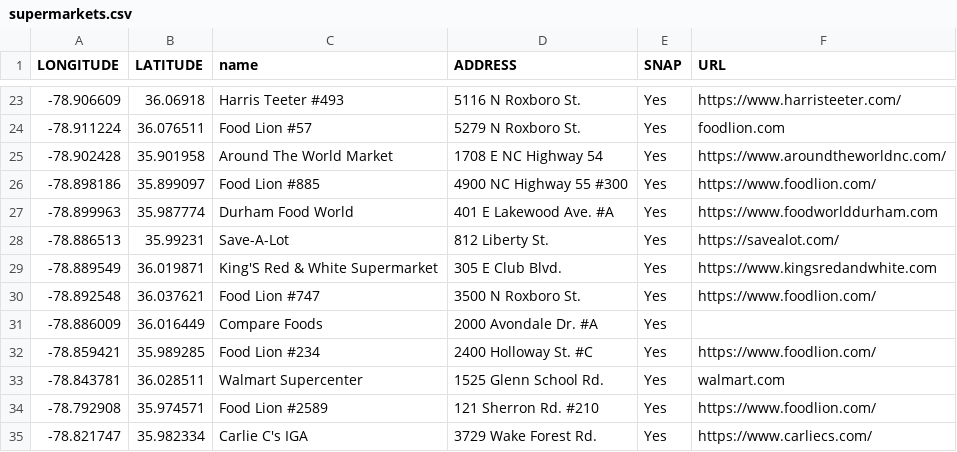
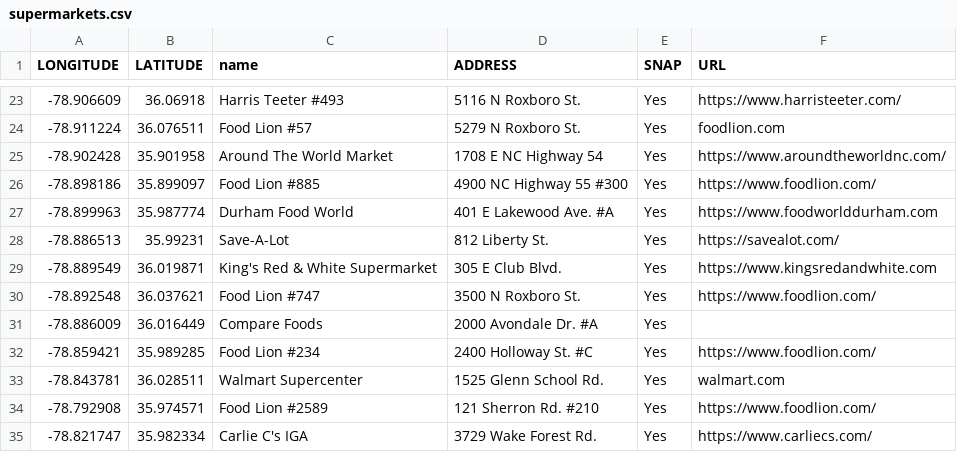
Before and after one commit to dgreene12/dpsdashboard, a CSV file: data/2022/supermarkets.csv, drawn as a sheet; only a part is shown, gaps mark what is left out.

Commit message:
Update supermarkets.csv

```diff
--- a/data/2022/supermarkets.csv
+++ b/data/2022/supermarkets.csv
@@ -28,3 +28,3 @@
 -78.886513,35.99231,Save-A-Lot,812 Liberty St.,Yes,https://savealot.com/
--78.889549,36.019871,King'S Red & White Supermarket,305 E Club Blvd.,Yes,https://www.kingsredandwhite.com
+-78.889549,36.019871,King's Red & White Supermarket,305 E Club Blvd.,Yes,https://www.kingsredandwhite.com
 -78.892548,36.037621,Food Lion #747,3500 N Roxboro St.,Yes,https://www.foodlion.com/
```
